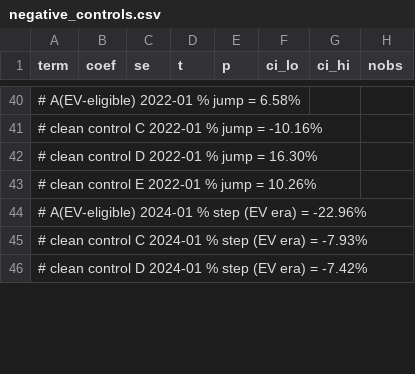
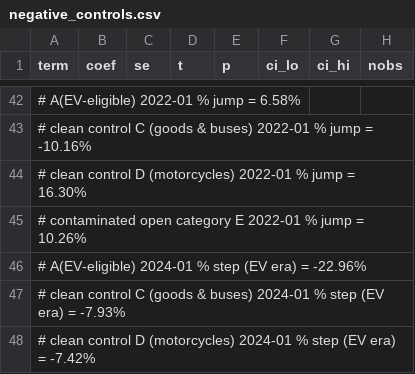
Before and after one commit to thongsia/coe-ev-rebate-analysis, a CSV file: tables/negative_controls.csv, drawn as a sheet; only a part is shown, gaps mark what is left out; addresses are those after the commit; the diff covers the shown part only; the diff names each change by its address in the sheet, - before the commit and + after, or states it on an @@ line.

Commit message:
Fix COE category D/E swap: reclassify negative controls, add MIXED verdict
- LTA category table says D = motorcycles, E = open (EV cars can bid);
  the repo had them swapped, so E was mislabelled a clean control
- clean controls are now C (goods & buses) + D (motorcycles); B and E
  are reported as contaminated (11_diagnostics)
- same-effect test gains a MIXED state: 2022-01 is MIXED (D +16.3% >
  A +6.6%, C -10.2% opposite); 2024-01 stays clean PASS
- grading parses the mixed flag; headline grades unchanged
  (full window: not detectable; EV era: supported)
- charts: per-category labels, '% price jump' axis, explicit windows
  in titles; report + README rewritten around the MIXED reading
- latent fixes: 15_report NC tables were keyed by category only, so the
  2024-01 rows overwrote the 2022-01 rows; pandas 3.x reads '#' comment
  lines as data, so convert p/se/t and parse verdicts from raw lines
- verify labels updated; 9/9 checks pass

```diff
--- a/tables/negative_controls.csv
+++ b/tables/negative_controls.csv
-A43 (term): …control C 2022-01 %…
+A43 (term): …control C (goods & buses) 2022-01 %…
-A44 (term): …control D 2022-01 %…
+A44 (term): …control D (motorcycles) 2022-01 %…
-A45 (term): # clean control E 2022-01…
+A45 (term): # contaminated open category E 2022-01…
-A47 (term): …control C 2024-01 %…
+A47 (term): …control C (goods & buses) 2024-01 %…
-A48 (term): …control D 2024-01 %…
+A48 (term): …control D (motorcycles) 2024-01 %…
```
Also changed, not shown: 4 added rows, 2 removed rows and 29 edited cells elsewhere in this file, tables/evidence_grading.csv, tables/report_figures_checklist.csv, 10 other files.
